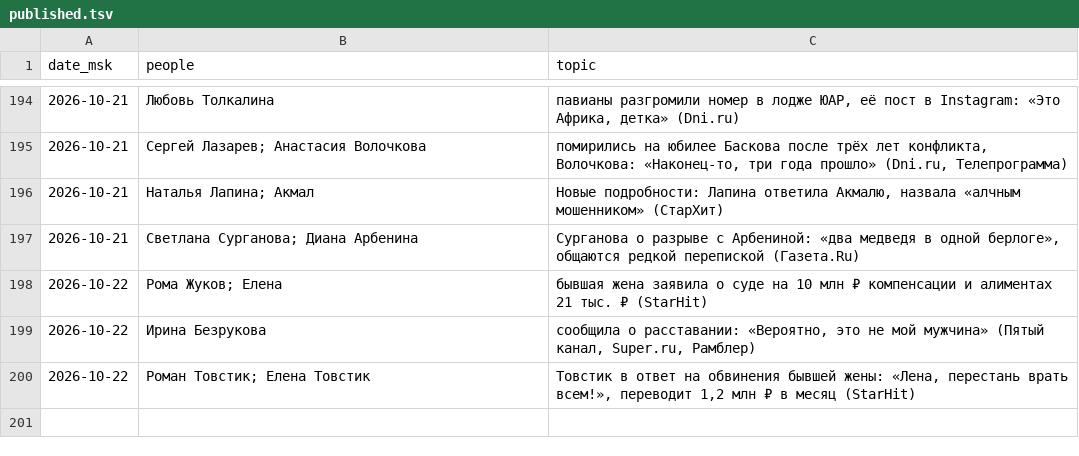
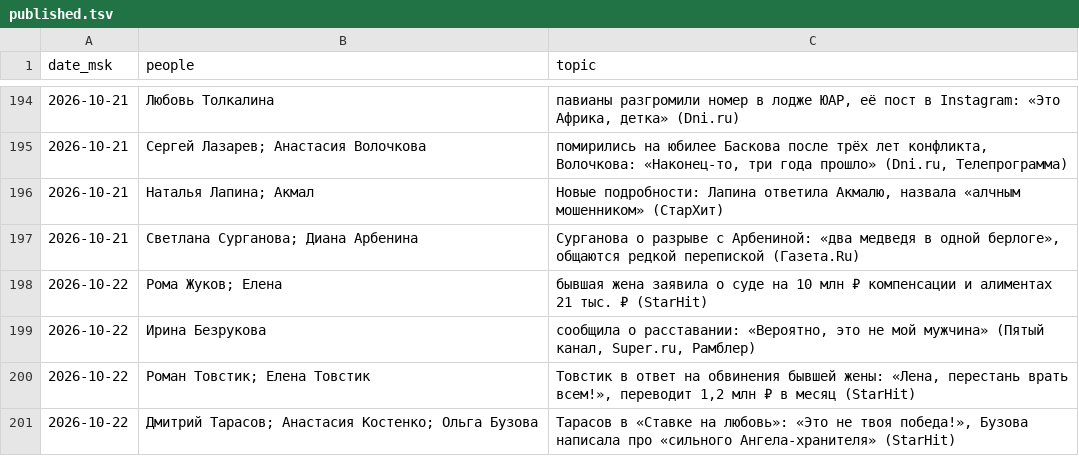
Before and after one commit to Hostin2131/zakulisye-covers, a TSV file: published.tsv, drawn as a sheet; only a part is shown, gaps mark what is left out; the diff names each change by its address in the sheet, - before the commit and + after, or states it on an @@ line.

```diff
--- a/published.tsv
+++ b/published.tsv
+row 201: 2026-10-22 | Дмитрий Тарасов; Анастасия Костенко; Ольга Бузова | Тарасов в «Ставке на любовь»: «Это не твоя победа!», Бузова написала про «сильного Ангела-хранителя» (StarHit)
```
Also changed, not shown: 1 other file.
